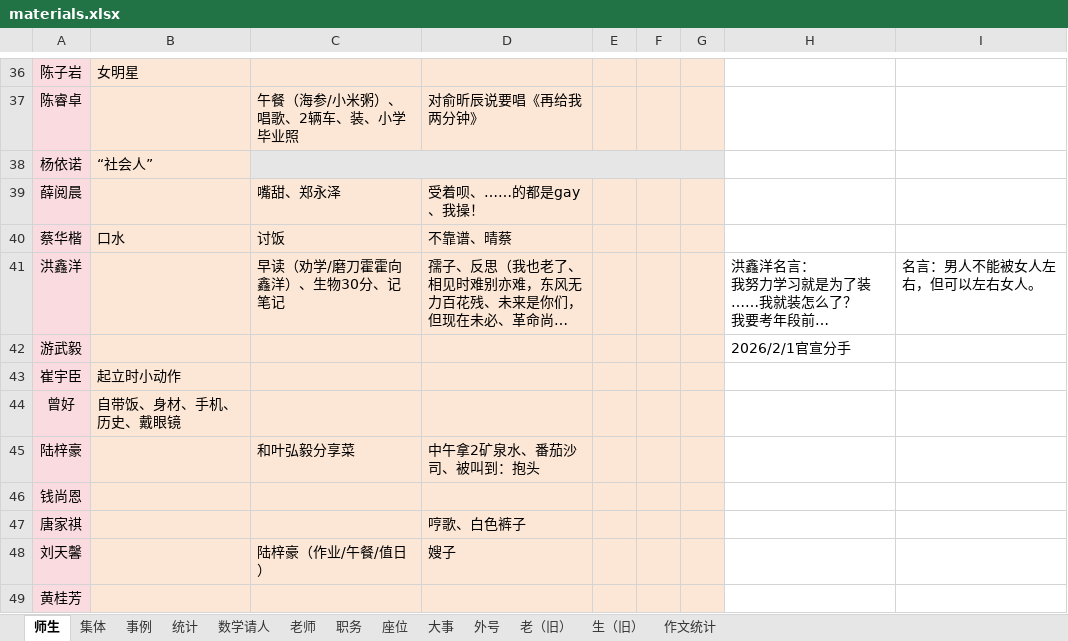
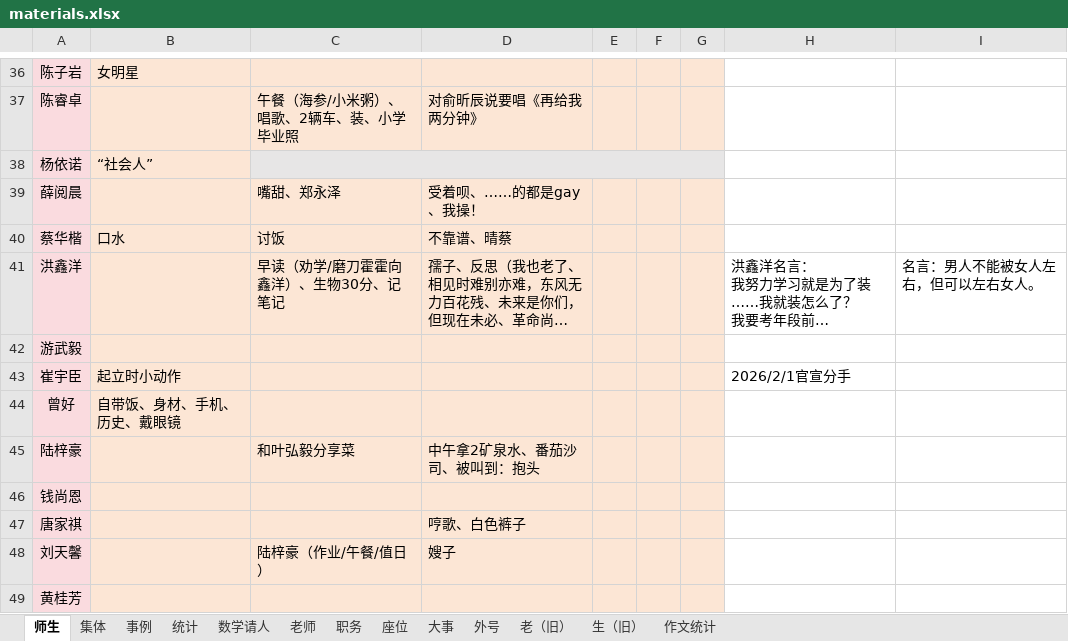
Before and after one commit to dsywy1698/dsywy1698.github.io, an Excel workbook: c/materials.xlsx, sheet 师生, drawn as a sheet; only a part is shown, gaps mark what is left out; long unchanged cells end in …; values as stored, in another font and other column widths than the file's, no borders; conditional formats not drawn; the diff names each change by its address in the sheet, - before the commit and + after, or states it on an @@ line.

```diff
--- a/c/materials.xlsx (sheet 师生)
+++ b/c/materials.xlsx (sheet 师生)
-H42: 2026/2/1官宣分手
+H42: (empty)
-H43: (empty)
+H43: 2026/2/1官宣分手
```
Also changed, not shown: 1 other file.
